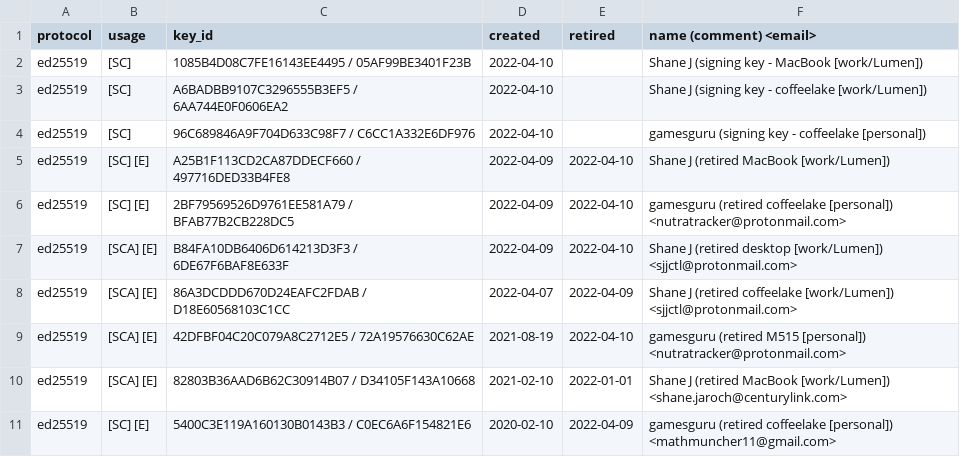
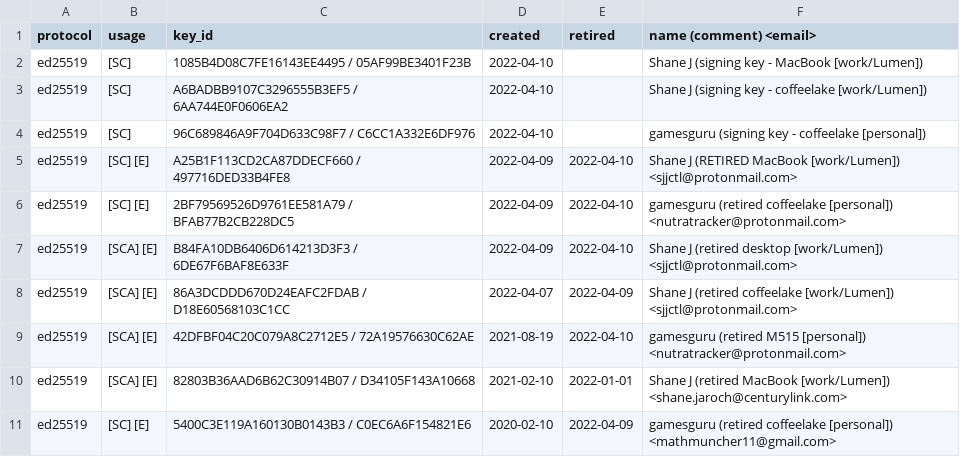
Before and after one commit to sjjctl/pgp, a CSV file: summary_of_keys.csv, drawn as a sheet.

```diff
--- a/summary_of_keys.csv
+++ b/summary_of_keys.csv
@@ -4,3 +4,3 @@ ed25519,[SC],A6BADBB9107C3296555B3EF5 / 6AA744E0F0606EA2,2022-04-10,,Shane J (si
 ed25519,[SC],96C689846A9F704D633C98F7 / C6CC1A332E6DF976,2022-04-10,,gamesguru (signing key - coffeelake [personal])
-ed25519,[SC] [E],A25B1F113CD2CA87DDECF660 / 497716DED33B4FE8,2022-04-09,2022-04-10,Shane J (retired MacBook [work/Lumen])
+ed25519,[SC] [E],A25B1F113CD2CA87DDECF660 / 497716DED33B4FE8,2022-04-09,2022-04-10,Shane J (RETIRED MacBook [work/Lumen]) <sjjctl@protonmail.com>
 ed25519,[SC] [E],2BF79569526D9761EE581A79 / BFAB77B2CB228DC5,2022-04-09,2022-04-10,gamesguru (retired coffeelake [personal]) <nutratracker@protonmail.com>
```
Also changed, not shown: 1 other file.
